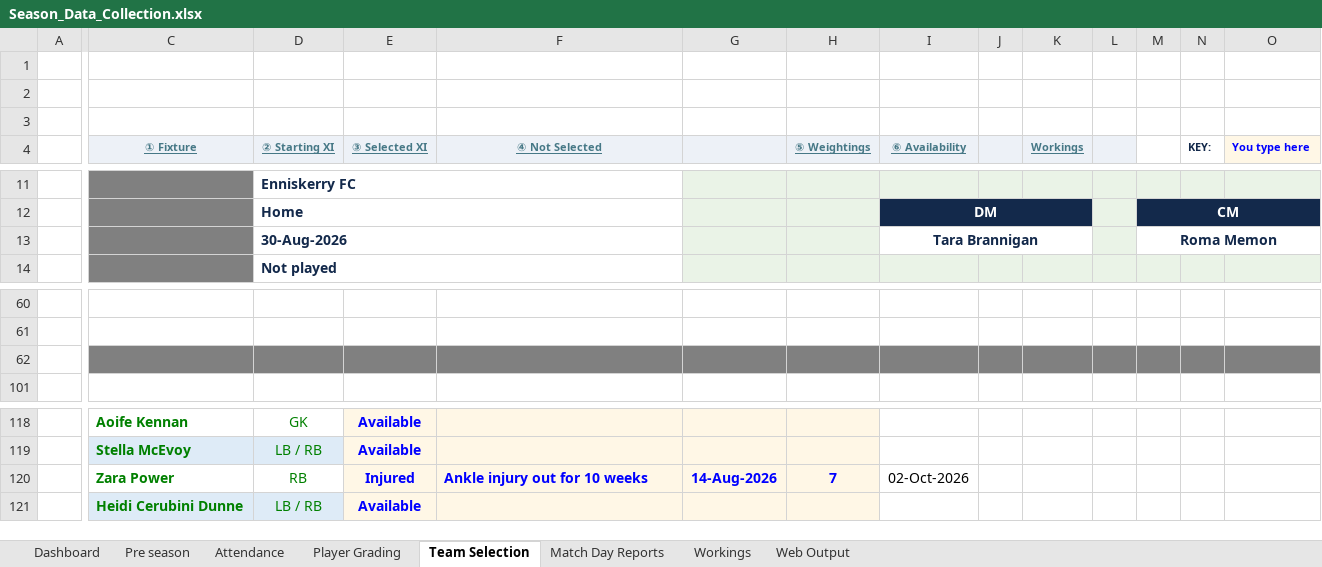
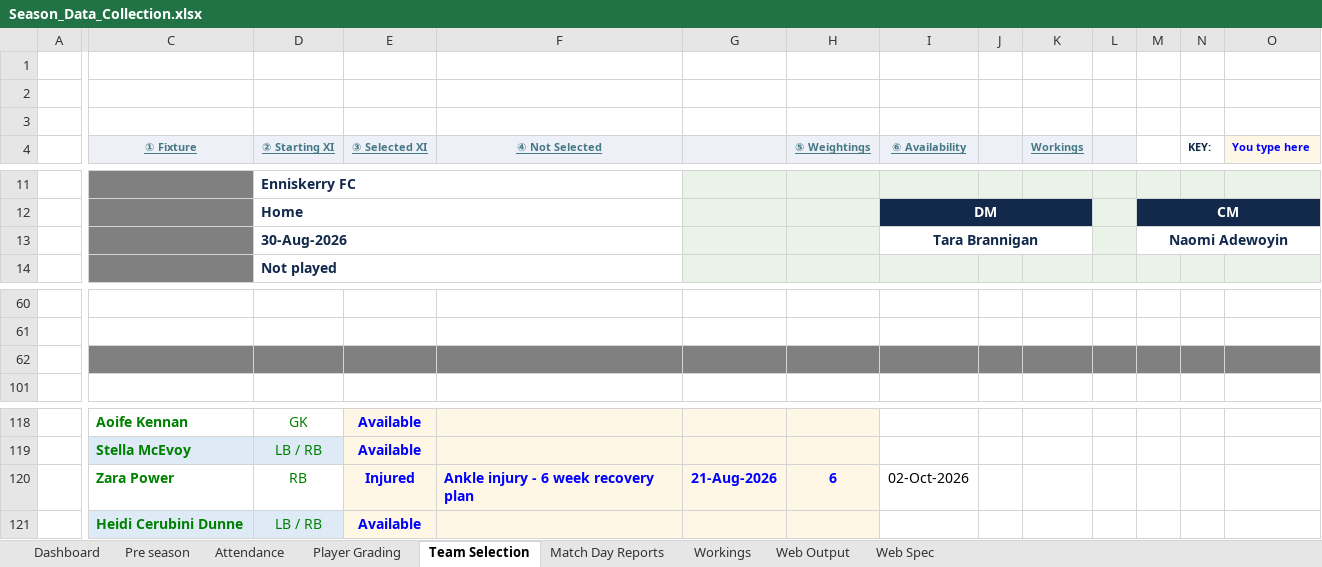
Before and after one commit to HennesisConsulting/Lucan-Girls-Youth-Season-Overview, an Excel workbook: workbook/Season_Data_Collection.xlsx, sheet Team Selection, drawn as a sheet; only a part is shown, gaps mark what is left out; values as stored, in another font and other column widths than the file's, no borders; conditional formats not drawn; the diff covers the shown part only; the diff names each change by its address in the sheet, - before the commit and + after, or states it on an @@ line.

```diff
--- a/workbook/Season_Data_Collection.xlsx (sheet Team Selection)
+++ b/workbook/Season_Data_Collection.xlsx (sheet Team Selection)
+sheet tab: Web Spec
-M13: Roma Memon
+M13: Naomi Adewoyin
-C62:F62 fill: #E4272B
+C62:F62 fill: #808080
-G62:O62 fill: #13294B
+G62:O62 fill: #808080
-F120 (④ Not Selected): Ankle injury out for 10 weeks
+F120 (④ Not Selected): Ankle injury - 6 week recovery plan
-G120: 14-Aug-2026
+G120: 21-Aug-2026
-H120 (⑤ Weightings): 7
+H120 (⑤ Weightings): 6
```
Also changed, not shown: 2 added rows, 2 removed rows, 14 edited cells and cell formats elsewhere in this sheet, sheet Player Grading, sheet Web Output, sheet Match Day Reports, sheet Dashboard, formulas that keep their value, hidden cells, charts or pictures, 2 other files.
